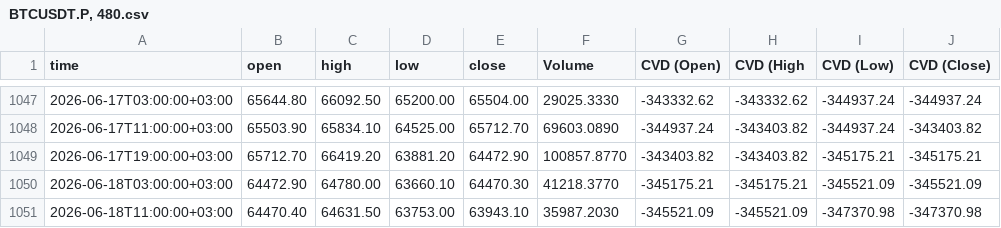
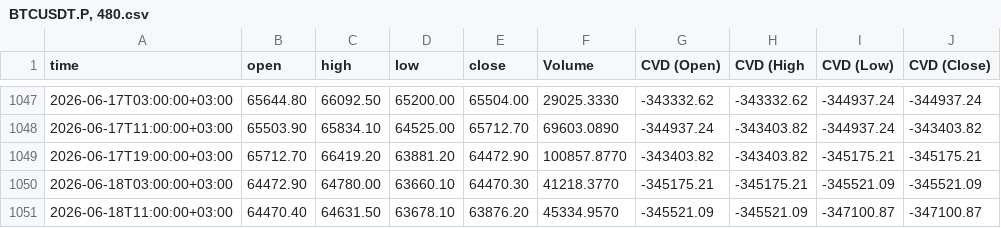
Before and after one commit to sanadshlabi89-cloud/btc-data, a CSV file: BTCUSDT.P, 480.csv, drawn as a sheet; only a part is shown, gaps mark what is left out.

```diff
--- a/BTCUSDT.P, 480.csv
+++ b/BTCUSDT.P, 480.csv
@@ -1050,2 +1050,2 @@ time,open,high,low,close,Volume,CVD (Open),CVD (High,CVD (Low),CVD (Close)
 2026-06-18T03:00:00+03:00,64472.90,64780.00,63660.10,64470.30,41218.3770,-345175.21,-345175.21,-345521.09,-345521.09
-2026-06-18T11:00:00+03:00,64470.40,64631.50,63753.00,63943.10,35987.2030,-345521.09,-345521.09,-347370.98,-347370.98
+2026-06-18T11:00:00+03:00,64470.40,64631.50,63678.10,63876.20,45334.9570,-345521.09,-345521.09,-347100.87,-347100.87
```
Also changed, not shown: BTCUSDT.P, 1440.csv, BTCUSDT.P, 240.csv, 7 other files.
